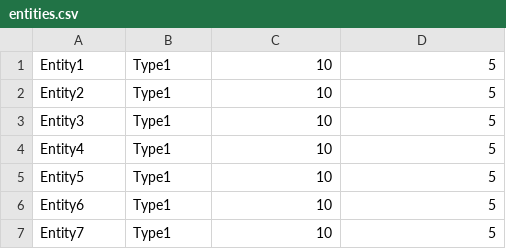
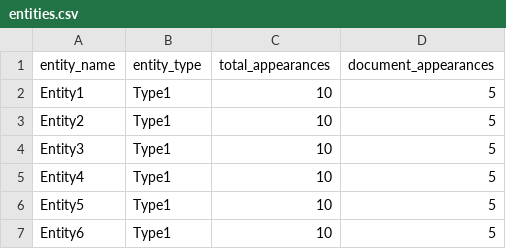
Before and after one commit to pageturners/pageturners.github.io, a CSV file: csv/entities.csv, drawn as a sheet; only a part is shown; the shorter side is filled out with more unchanged rows.

Commit message:
working on entity view

```diff
--- a/csv/entities.csv
+++ b/csv/entities.csv
@@ -1 +1,2 @@
+entity_name,entity_type,total_appearances,document_appearances
 Entity1,Type1,10,5
```
Also changed, not shown: 5 other files.
